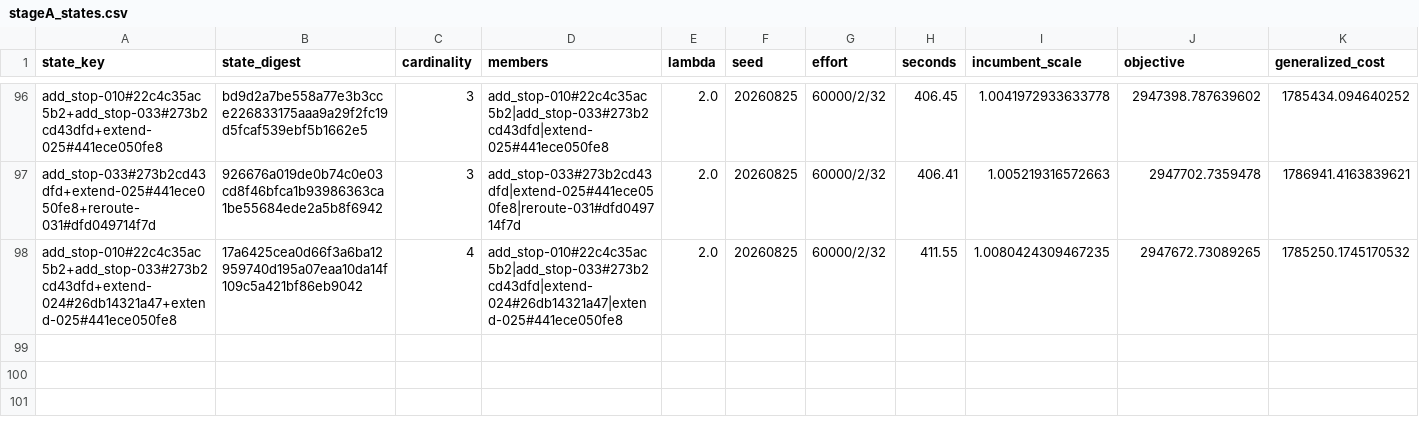
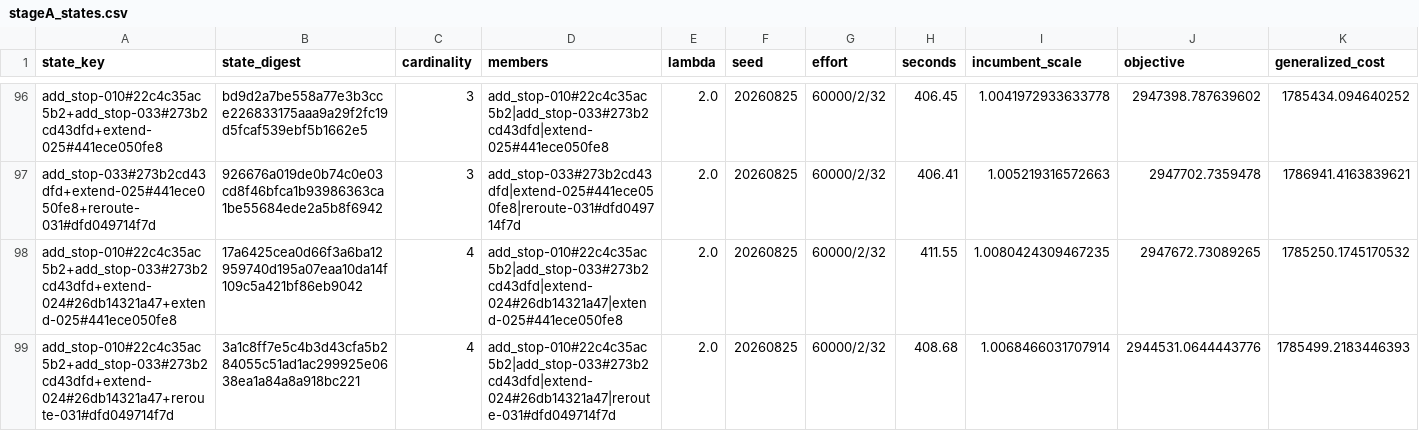
Before and after one commit to ian-gregory94/cota-route-optimization, a CSV file: outputs/exp3/stageA_states.csv, drawn as a sheet; only a part is shown, gaps mark what is left out; rows hold the shown columns only; the diff names each change by its address in the sheet, - before the commit and + after, or states it on an @@ line.

```diff
--- a/outputs/exp3/stageA_states.csv
+++ b/outputs/exp3/stageA_states.csv
+row 99: add_stop-010#22c4c35ac5b2+add_stop-033#273b2cd43dfd+extend-024#26db14321a47+reroute-031#dfd049714f7d | 3a1c8ff7e5c4b3d43cfa5b284055c51ad1ac299925e0638ea1a84a8a918bc221 | 4 | add_stop-010#22c4c35ac5b2|add_stop-033#273b2cd43dfd|extend-024#26db14321a47|reroute-031#dfd049714f7d | 2.0 | 20260825 | 60000/2/32 | 408.68 | 1.0068466031707914 | 2944531.0644443776 | 1785499.2183446393
```
Also changed, not shown: 4 other files.
